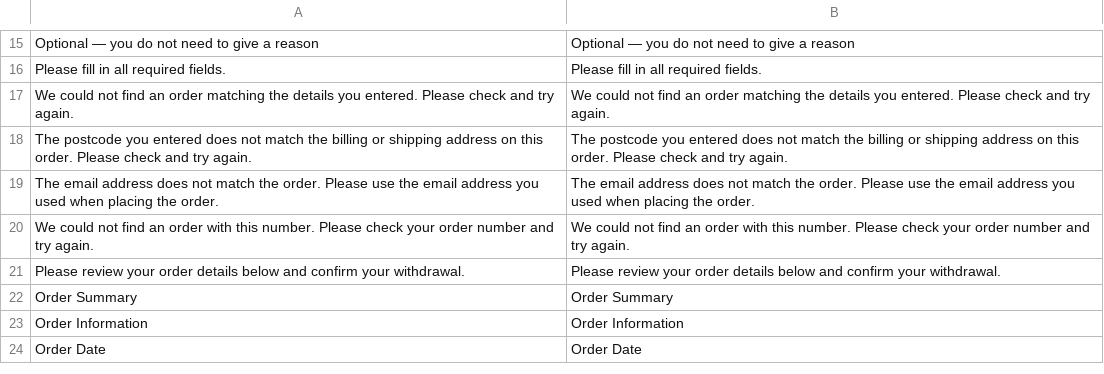
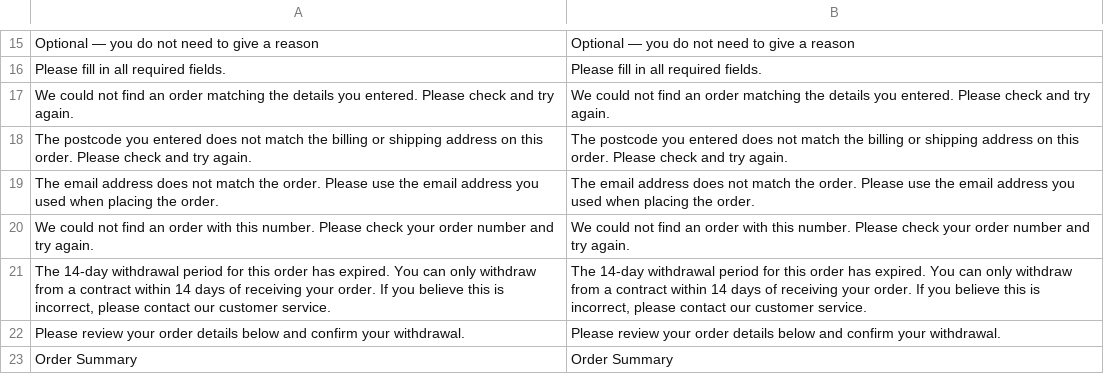
Before and after one commit to webshotNL/cloudgento_rma, a CSV file: i18n/en_US.csv, drawn as a sheet; only a part is shown, gaps mark what is left out; the shorter side is filled out with more unchanged rows; the diff names each change by its address in the sheet, - before the commit and + after, or states it on an @@ line.

```diff
--- a/i18n/en_US.csv
+++ b/i18n/en_US.csv
+row 21: The 14-day withdrawal period for this order has expired. You can only withdraw from a contract within 14 days of receiving your order. If you believe this is incorrect, please contact our customer service. | The 14-day withdrawal period for this order has expired. You can only withdraw from a contract within 14 days of receiving your order. If you believe this is incorrect, please contact our customer service.
```
Also changed, not shown: i18n/nl_NL.csv, 2 other files.
